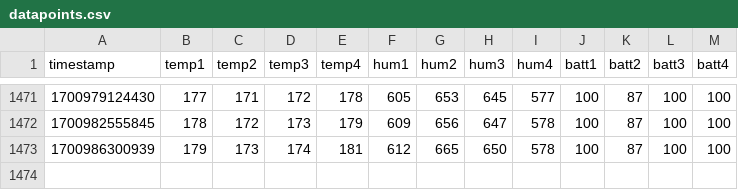
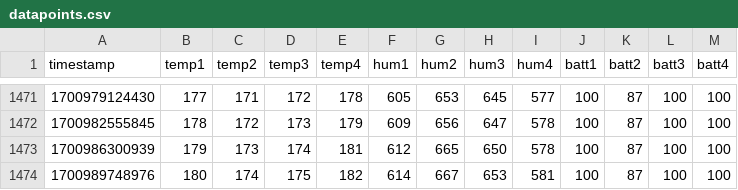
Before and after one commit to rafmudaf/my_house_data, a CSV file: datapoints.csv, drawn as a sheet; only a part is shown, gaps mark what is left out; the diff names each change by its address in the sheet, - before the commit and + after, or states it on an @@ line.

```diff
--- a/datapoints.csv
+++ b/datapoints.csv
+row 1474: 1700989748976 | 180 | 174 | 175 | 182 | 614 | 667 | 653 | 581 | 100 | 87 | 100 | 100
```
